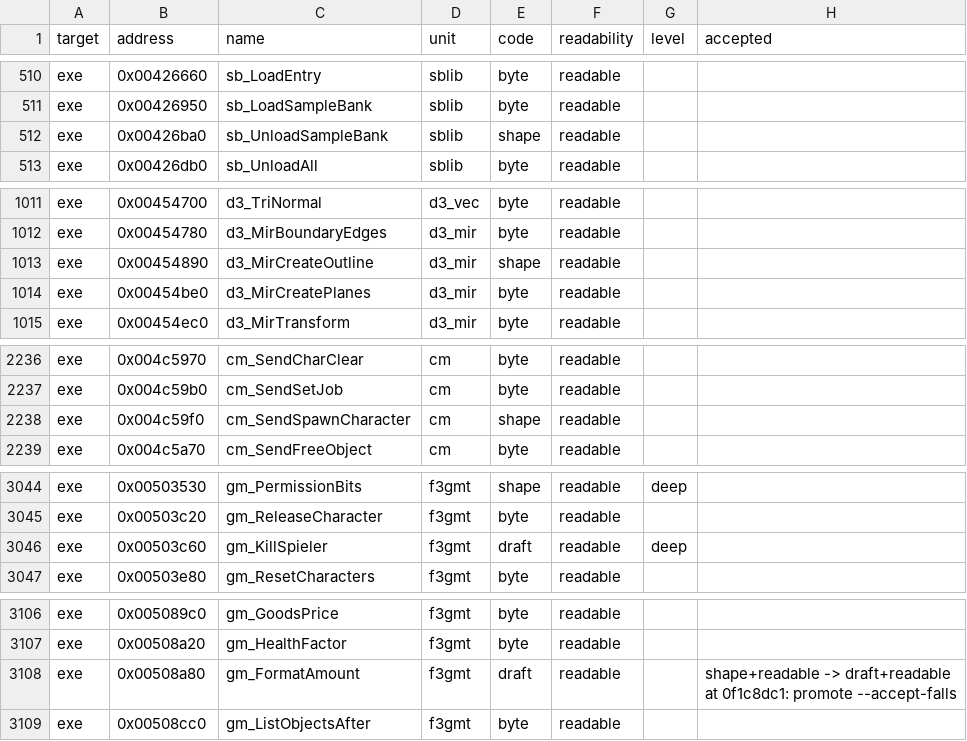
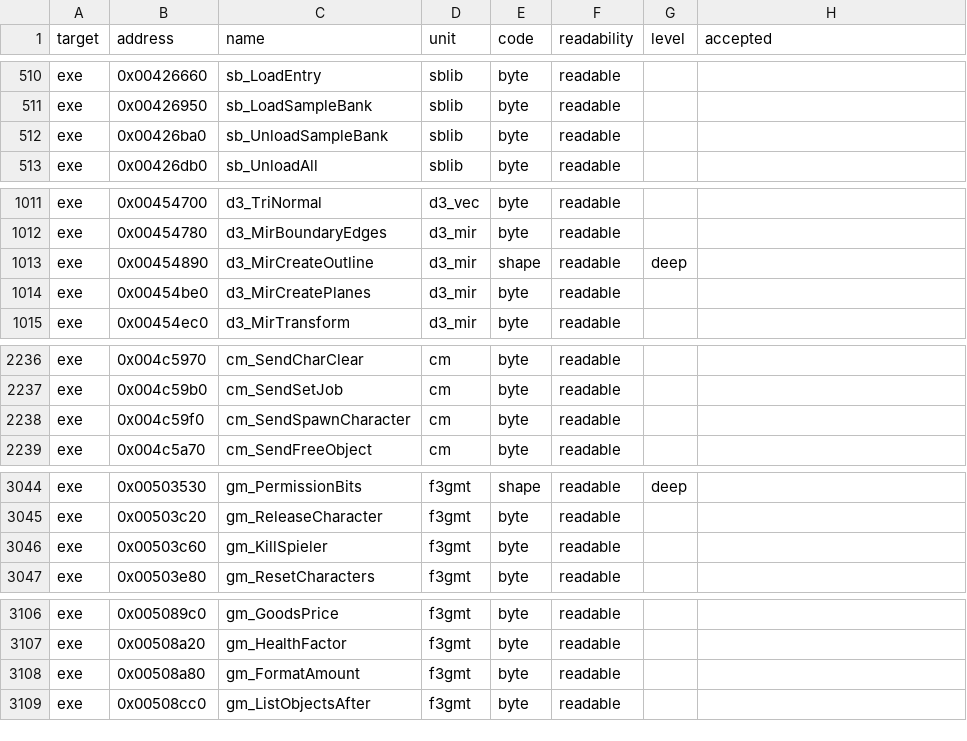
Before and after one commit to andre-tebart/gildegold, a TSV file: ledger/grades.tsv, drawn as a sheet; only a part is shown, gaps mark what is left out; the diff covers the shown part only.

```diff
--- a/ledger/grades.tsv
+++ b/ledger/grades.tsv
@@ -511,3 +511,3 @@ exe	0x00426660	sb_LoadEntry	sblib	byte	readable
 exe	0x00426950	sb_LoadSampleBank	sblib	byte	readable		
-exe	0x00426ba0	sb_UnloadSampleBank	sblib	shape	readable		
+exe	0x00426ba0	sb_UnloadSampleBank	sblib	byte	readable		
 exe	0x00426db0	sb_UnloadAll	sblib	byte	readable		
@@ -1012,3 +1012,3 @@ exe	0x00454700	d3_TriNormal	d3_vec	byte	readable
 exe	0x00454780	d3_MirBoundaryEdges	d3_mir	byte	readable		
-exe	0x00454890	d3_MirCreateOutline	d3_mir	shape	readable		
+exe	0x00454890	d3_MirCreateOutline	d3_mir	shape	readable	deep	
 exe	0x00454be0	d3_MirCreatePlanes	d3_mir	byte	readable		
@@ -2237,3 +2237,3 @@ exe	0x004c5970	cm_SendCharClear	cm	byte	readable
 exe	0x004c59b0	cm_SendSetJob	cm	byte	readable		
-exe	0x004c59f0	cm_SendSpawnCharacter	cm	shape	readable		
+exe	0x004c59f0	cm_SendSpawnCharacter	cm	byte	readable		
 exe	0x004c5a70	cm_SendFreeObject	cm	byte	readable		
@@ -3045,3 +3045,3 @@ exe	0x00503530	gm_PermissionBits	f3gmt	shape	readable	deep
 exe	0x00503c20	gm_ReleaseCharacter	f3gmt	byte	readable		
-exe	0x00503c60	gm_KillSpieler	f3gmt	draft	readable	deep	
+exe	0x00503c60	gm_KillSpieler	f3gmt	byte	readable		
 exe	0x00503e80	gm_ResetCharacters	f3gmt	byte	readable		
@@ -3107,3 +3107,3 @@ exe	0x005089c0	gm_GoodsPrice	f3gmt	byte	readable
 exe	0x00508a20	gm_HealthFactor	f3gmt	byte	readable		
-exe	0x00508a80	gm_FormatAmount	f3gmt	draft	readable		shape+readable -> draft+readable at 0f1c8dc1: promote --accept-falls
+exe	0x00508a80	gm_FormatAmount	f3gmt	byte	readable		
 exe	0x00508cc0	gm_ListObjectsAfter	f3gmt	byte	readable		
```
Also changed, not shown: 10 edited cells elsewhere in this file.
